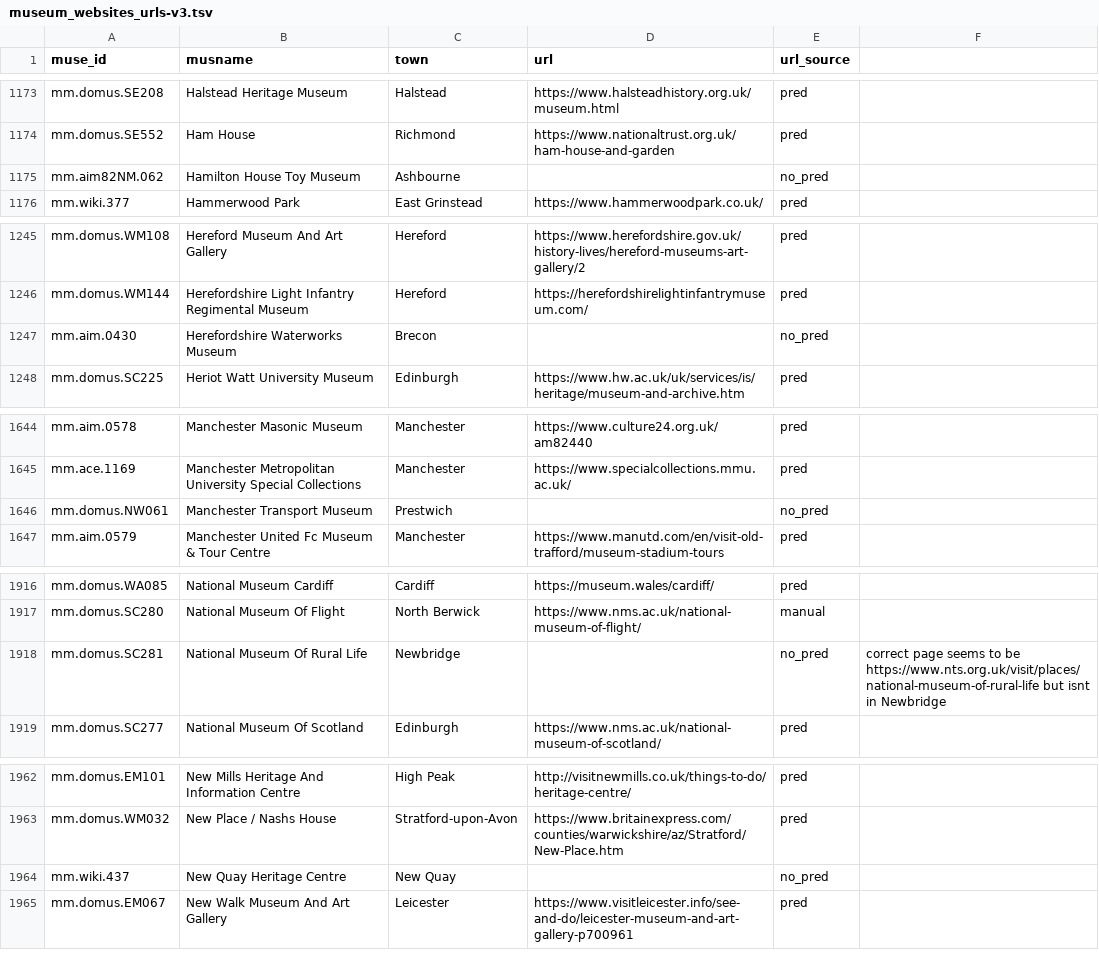
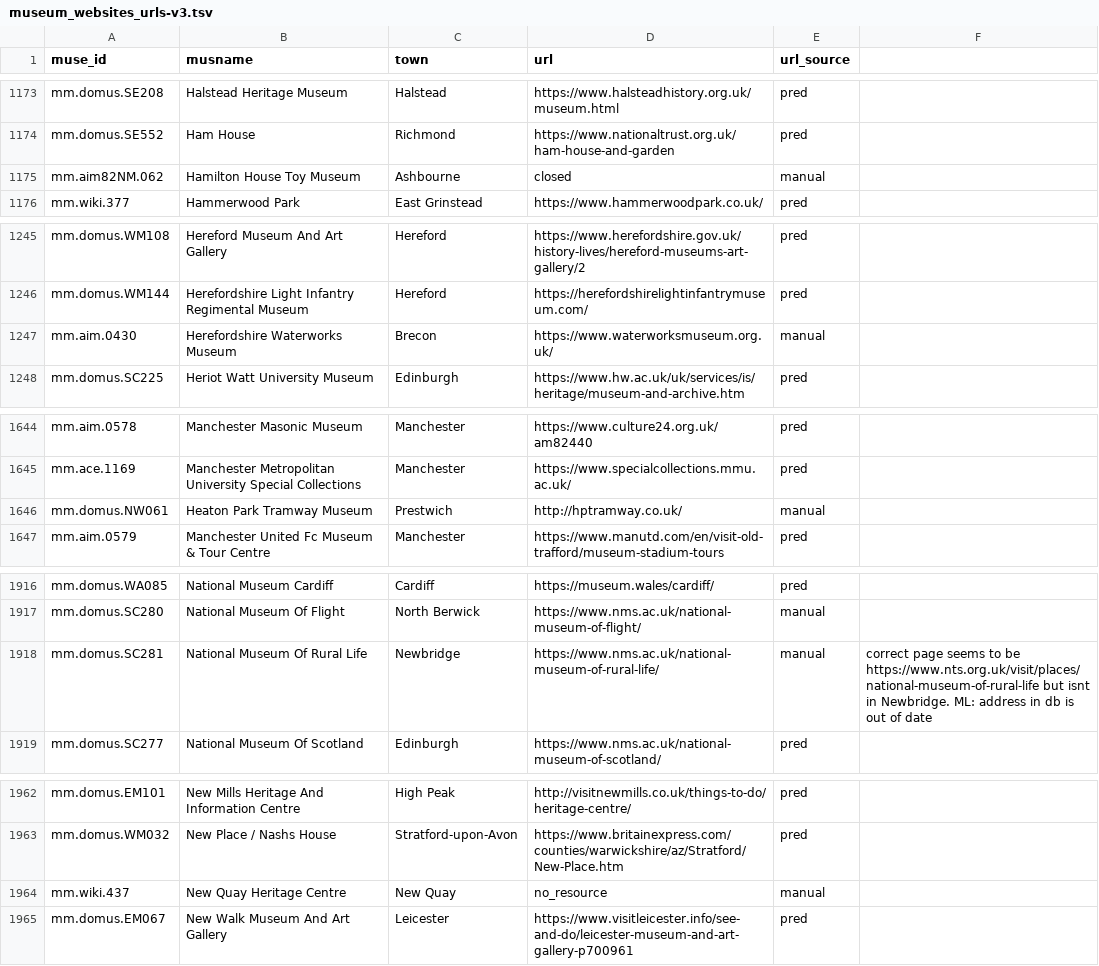
Before and after one commit to Birkbeck/museums-in-the-pandemic, a TSV file: data/museums/museum_websites_urls-v3.tsv, drawn as a sheet; only a part is shown, gaps mark what is left out; the diff covers the shown part only.

```diff
--- a/data/museums/museum_websites_urls-v3.tsv
+++ b/data/museums/museum_websites_urls-v3.tsv
@@ -1174,3 +1174,3 @@ mm.domus.SE208	Halstead Heritage Museum	Halstead	https://www.halsteadhistory.org
 mm.domus.SE552	Ham House	Richmond	https://www.nationaltrust.org.uk/ham-house-and-garden	pred	
-mm.aim82NM.062	Hamilton House Toy Museum	Ashbourne		no_pred	
+mm.aim82NM.062	Hamilton House Toy Museum	Ashbourne	closed	manual	
 mm.wiki.377	Hammerwood Park	East Grinstead	https://www.hammerwoodpark.co.uk/	pred	
@@ -1246,3 +1246,3 @@ mm.domus.WM108	Hereford Museum And Art Gallery	Hereford	https://www.herefordshir
 mm.domus.WM144	Herefordshire Light Infantry Regimental Museum	Hereford	https://herefordshirelightinfantrymuseum.com/	pred	
-mm.aim.0430	Herefordshire Waterworks Museum	Brecon		no_pred	
+mm.aim.0430	Herefordshire Waterworks Museum	Brecon	https://www.waterworksmuseum.org.uk/	manual	
 mm.domus.SC225	Heriot Watt University Museum	Edinburgh	https://www.hw.ac.uk/uk/services/is/heritage/museum-and-archive.htm	pred	
@@ -1645,3 +1645,3 @@ mm.aim.0578	Manchester Masonic Museum	Manchester	https://www.culture24.org.uk/am
 mm.ace.1169	Manchester Metropolitan University Special Collections	Manchester	https://www.specialcollections.mmu.ac.uk/	pred	
-mm.domus.NW061	Manchester Transport Museum	Prestwich		no_pred	
+mm.domus.NW061	Heaton Park Tramway Museum	Prestwich	http://hptramway.co.uk/	manual	
 mm.aim.0579	Manchester United Fc Museum & Tour Centre	Manchester	https://www.manutd.com/en/visit-old-trafford/museum-stadium-tours	pred	
@@ -1917,3 +1917,3 @@ mm.domus.WA085	National Museum Cardiff	Cardiff	https://museum.wales/cardiff/	pre
 mm.domus.SC280	National Museum Of Flight	North Berwick	https://www.nms.ac.uk/national-museum-of-flight/	manual	
-mm.domus.SC281	National Museum Of Rural Life	Newbridge		no_pred	correct page seems to be https://www.nts.org.uk/visit/places/national-museum-of-rural-life but isnt in Newbridge
+mm.domus.SC281	National Museum Of Rural Life	Newbridge	https://www.nms.ac.uk/national-museum-of-rural-life/	manual	correct page seems to be https://www.nts.org.uk/visit/places/national-museum-of-rural-life but isnt in Newbridge. ML: address in db is out of date
 mm.domus.SC277	National Museum Of Scotland	Edinburgh	https://www.nms.ac.uk/national-museum-of-scotland/	pred	
@@ -1963,3 +1963,3 @@ mm.domus.EM101	New Mills Heritage And Information Centre	High Peak	http://visitn
 mm.domus.WM032	New Place / Nashs House	Stratford-upon-Avon	https://www.britainexpress.com/counties/warwickshire/az/Stratford/New-Place.htm	pred	
-mm.wiki.437	New Quay Heritage Centre	New Quay		no_pred	
+mm.wiki.437	New Quay Heritage Centre	New Quay	no_resource	manual	
 mm.domus.EM067	New Walk Museum And Art Gallery	Leicester	https://www.visitleicester.info/see-and-do/leicester-museum-and-art-gallery-p700961	pred	
```
Also changed, not shown: 5 edited cells elsewhere in this file, 3 other files.
